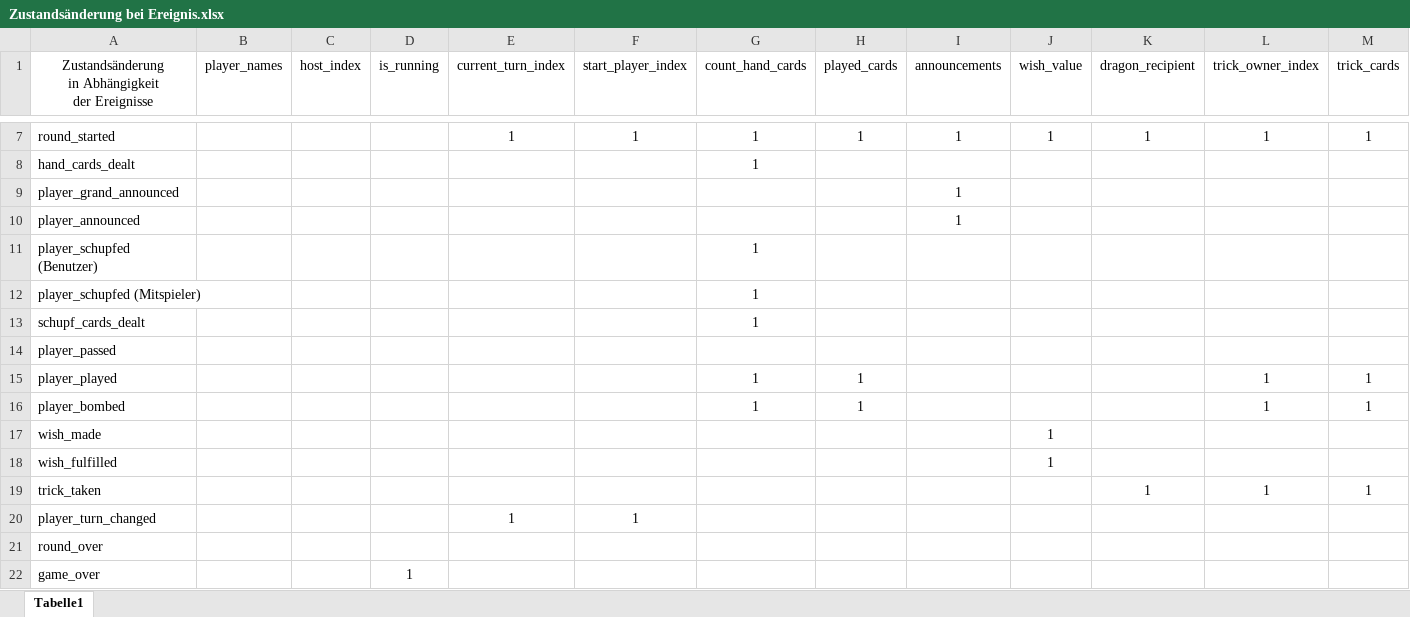
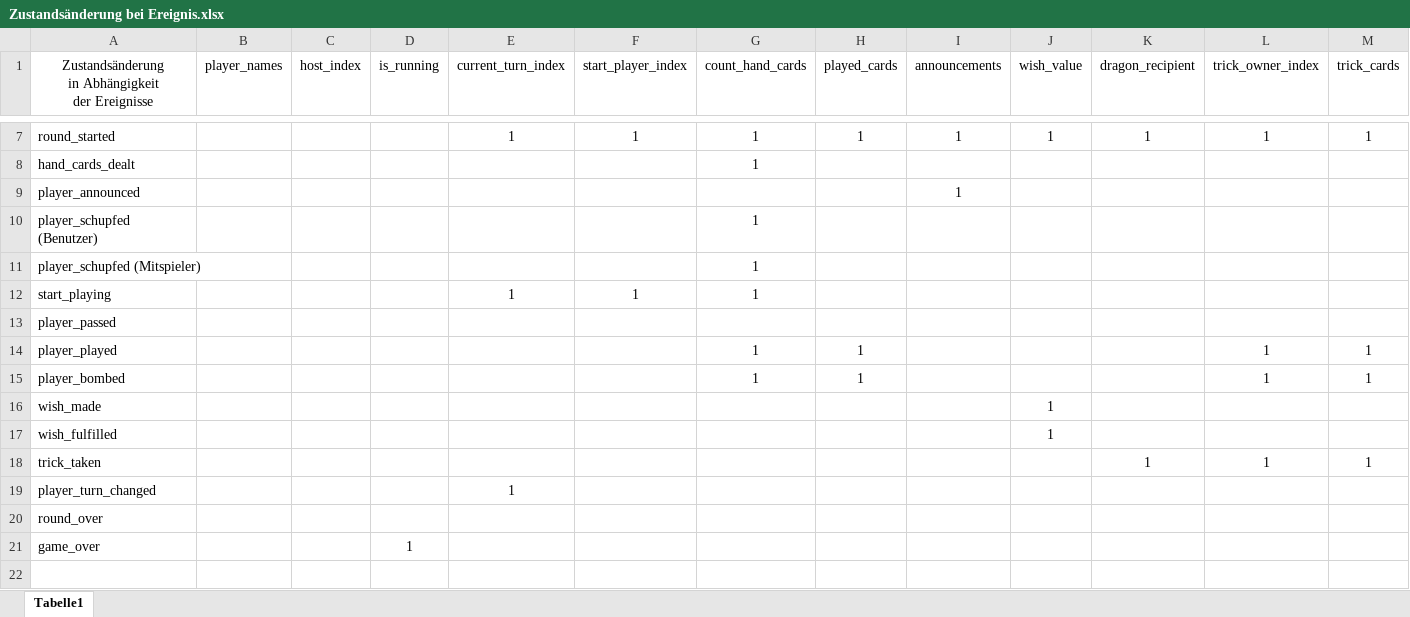
Before and after one commit to frohlfing/tichu, an Excel workbook: docs/Zustandsänderung bei Ereignis.xlsx, sheet Tabelle1, drawn as a sheet; only a part is shown, gaps mark what is left out; values as stored, in another font and other column widths than the file's, no borders; removed rows and columns are numbered as before the commit, all else as after; rows hold the shown columns only; the diff names each change by its address in the sheet, - before the commit and + after, or states it on an @@ line.

```diff
--- a/docs/Zustandsänderung bei Ereignis.xlsx (sheet Tabelle1)
+++ b/docs/Zustandsänderung bei Ereignis.xlsx (sheet Tabelle1)
-row 9: player_grand_announced |  |  |  |  |  |  |  | 1
-A12: schupf_cards_dealt
+A12: start_playing
-E12 (current_turn_index): (empty)
+E12 (current_turn_index): 1
-F12 (start_player_index): (empty)
+F12 (start_player_index): 1
-F19 (start_player_index): 1
+F19 (start_player_index): (empty)
```
Also changed, not shown: 8 other files.
